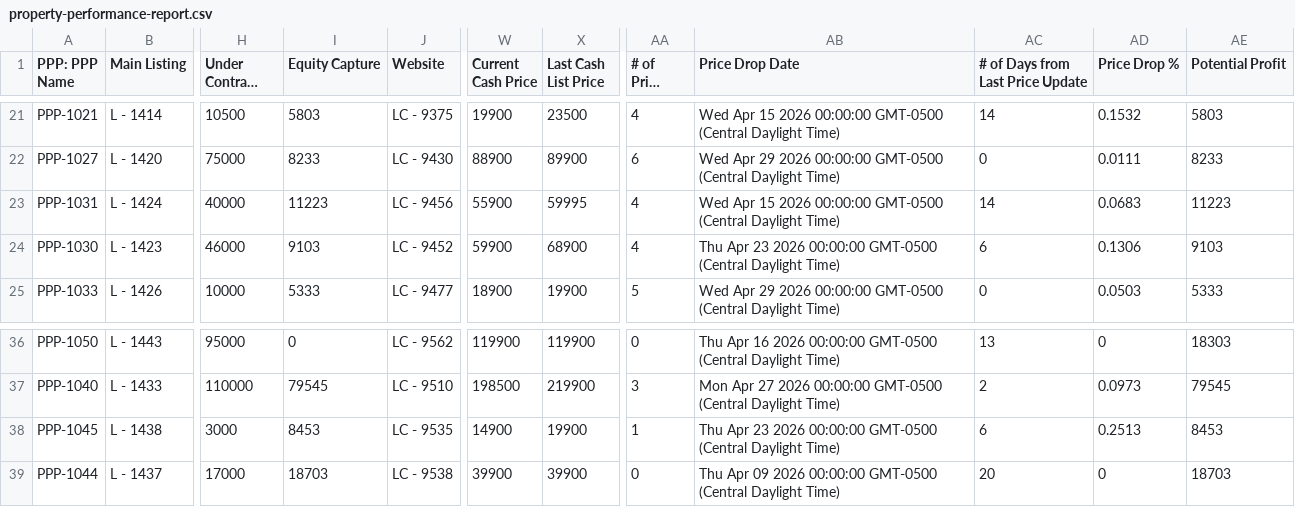
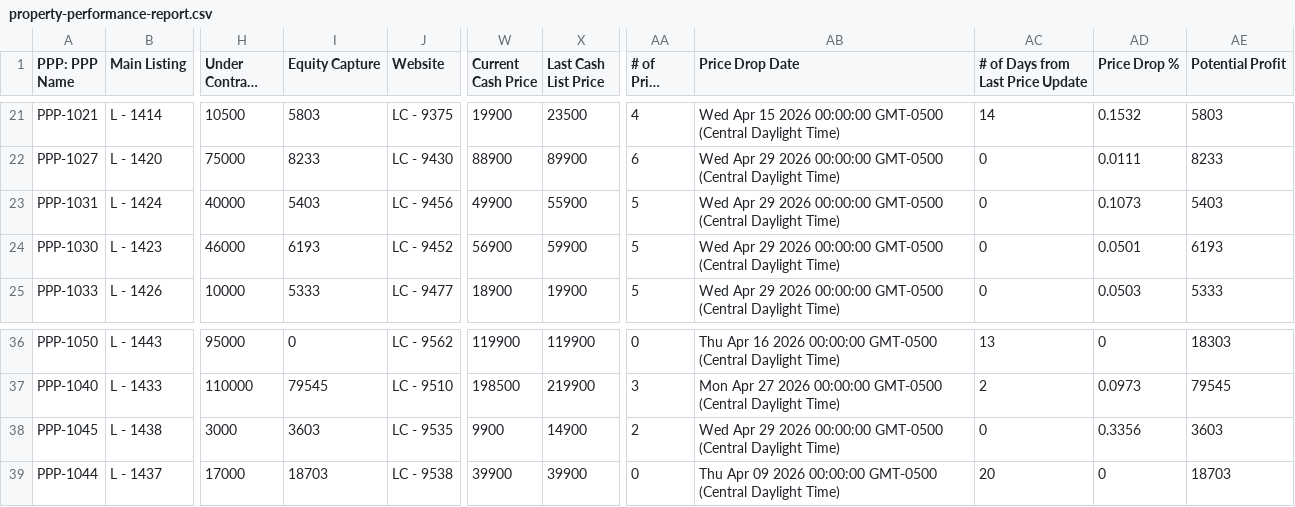
Before and after one commit to ArtOaing/Property-Card-Reports, a CSV file: data/property-performance-report.csv, drawn as a sheet; only a part is shown, gaps mark what is left out; long unchanged cells end in …; the diff names each change by its address in the sheet, - before the commit and + after, or states it on an @@ line.

Commit message:
Update property-performance-report.csv from Google Sheets

```diff
--- a/data/property-performance-report.csv
+++ b/data/property-performance-report.csv
-I23 (Equity Capture): 11223
+I23 (Equity Capture): 5403
-W23 (Current Cash Price): 55900
+W23 (Current Cash Price): 49900
-X23 (Last Cash List Price): 59995
+X23 (Last Cash List Price): 55900
-AA23:AA24 (# of Price Drops): 4
+AA23:AA24 (# of Price Drops): 5
-AB23 (Price Drop Date): Wed Apr 15 2026 00:00:00…
+AB23 (Price Drop Date): Wed Apr 29 2026 00:00:00…
-AC23 (# of Days from Last Price Update): 14
+AC23 (# of Days from Last Price Update): 0
-AD23 (Price Drop %): 0.0683
+AD23 (Price Drop %): 0.1073
-AE23 (Potential Profit): 11223
+AE23 (Potential Profit): 5403
-I24 (Equity Capture): 9103
+I24 (Equity Capture): 6193
-W24 (Current Cash Price): 59900
+W24 (Current Cash Price): 56900
-X24 (Last Cash List Price): 68900
+X24 (Last Cash List Price): 59900
-AB24 (Price Drop Date): Thu Apr 23 2026 00:00:00…
+AB24 (Price Drop Date): Wed Apr 29 2026 00:00:00…
-AC24 (# of Days from Last Price Update): 6
+AC24 (# of Days from Last Price Update): 0
-AD24 (Price Drop %): 0.1306
+AD24 (Price Drop %): 0.0501
-AE24 (Potential Profit): 9103
+AE24 (Potential Profit): 6193
-I38 (Equity Capture): 8453
+I38 (Equity Capture): 3603
-W38 (Current Cash Price): 14900
+W38 (Current Cash Price): 9900
-X38 (Last Cash List Price): 19900
+X38 (Last Cash List Price): 14900
-AA38 (# of Price Drops): 1
+AA38 (# of Price Drops): 2
-AB38 (Price Drop Date): Thu Apr 23 2026 00:00:00…
+AB38 (Price Drop Date): Wed Apr 29 2026 00:00:00…
-AC38 (# of Days from Last Price Update): 6
+AC38 (# of Days from Last Price Update): 0
-AD38 (Price Drop %): 0.2513
+AD38 (Price Drop %): 0.3356
-AE38 (Potential Profit): 8453
+AE38 (Potential Profit): 3603
```
